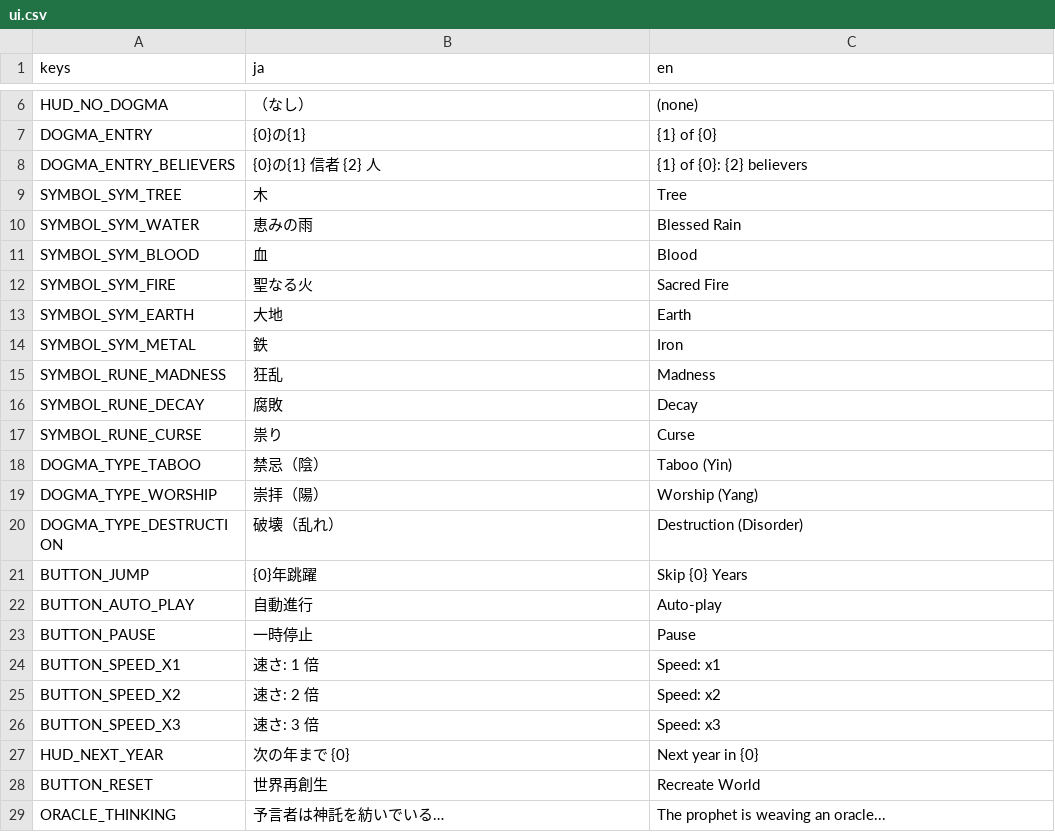
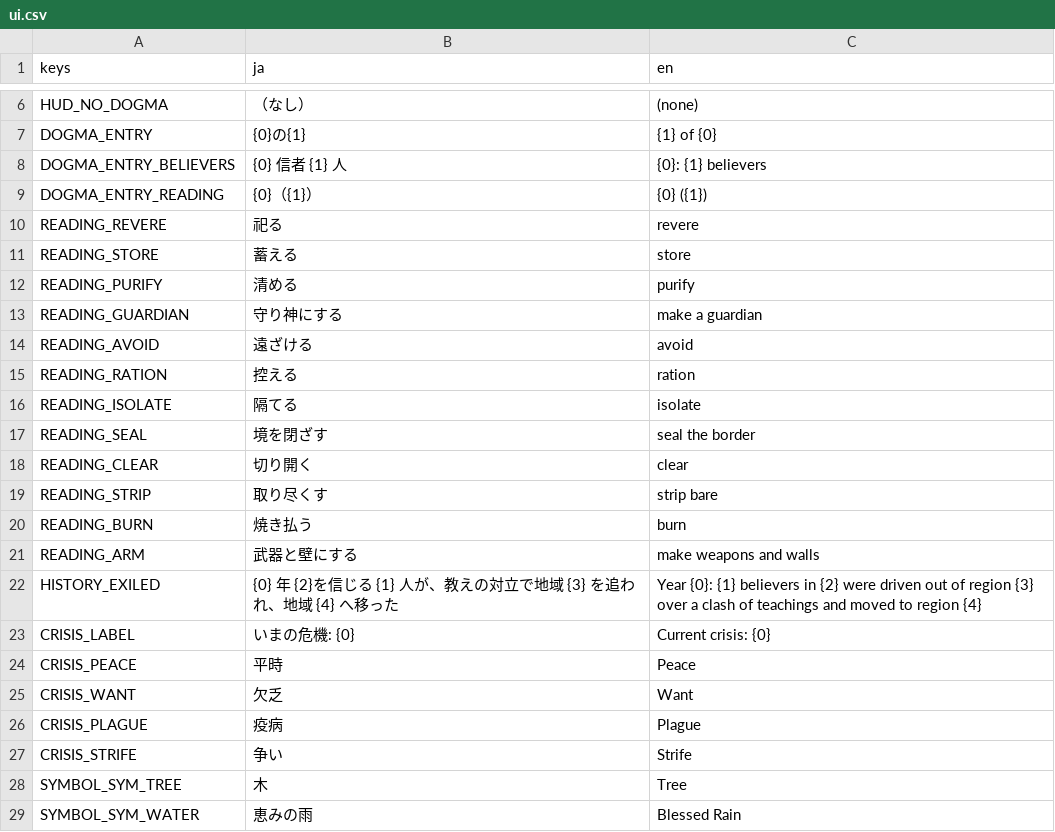
Before and after one commit to Vouivret/TheogonyX, a CSV file: game/locales/ui.csv, drawn as a sheet; only a part is shown, gaps mark what is left out; the shorter side is filled out with more unchanged rows.

```diff
--- a/game/locales/ui.csv
+++ b/game/locales/ui.csv
@@ -7,3 +7,22 @@ HUD_NO_DOGMA,（なし）,(none)
 DOGMA_ENTRY,{0}の{1},{1} of {0}
-DOGMA_ENTRY_BELIEVERS,{0}の{1}　信者 {2} 人,{1} of {0}: {2} believers
+DOGMA_ENTRY_BELIEVERS,{0}　信者 {1} 人,{0}: {1} believers
+DOGMA_ENTRY_READING,{0}（{1}）,{0} ({1})
+READING_REVERE,祀る,revere
+READING_STORE,蓄える,store
+READING_PURIFY,清める,purify
+READING_GUARDIAN,守り神にする,make a guardian
+READING_AVOID,遠ざける,avoid
+READING_RATION,控える,ration
+READING_ISOLATE,隔てる,isolate
+READING_SEAL,境を閉ざす,seal the border
+READING_CLEAR,切り開く,clear
+READING_STRIP,取り尽くす,strip bare
+READING_BURN,焼き払う,burn
+READING_ARM,武器と壁にする,make weapons and walls
+HISTORY_EXILED,{0} 年　{2}を信じる {1} 人が、教えの対立で地域 {3} を追われ、地域 {4} へ移った,"Year {0}: {1} believers in {2} were driven out of region {3} over a clash of teachings and moved to region {4}"
+CRISIS_LABEL,いまの危機: {0},Current crisis: {0}
+CRISIS_PEACE,平時,Peace
+CRISIS_WANT,欠乏,Want
+CRISIS_PLAGUE,疫病,Plague
+CRISIS_STRIFE,争い,Strife
 SYMBOL_SYM_TREE,木,Tree
```
Also changed, not shown: 27 other files.
